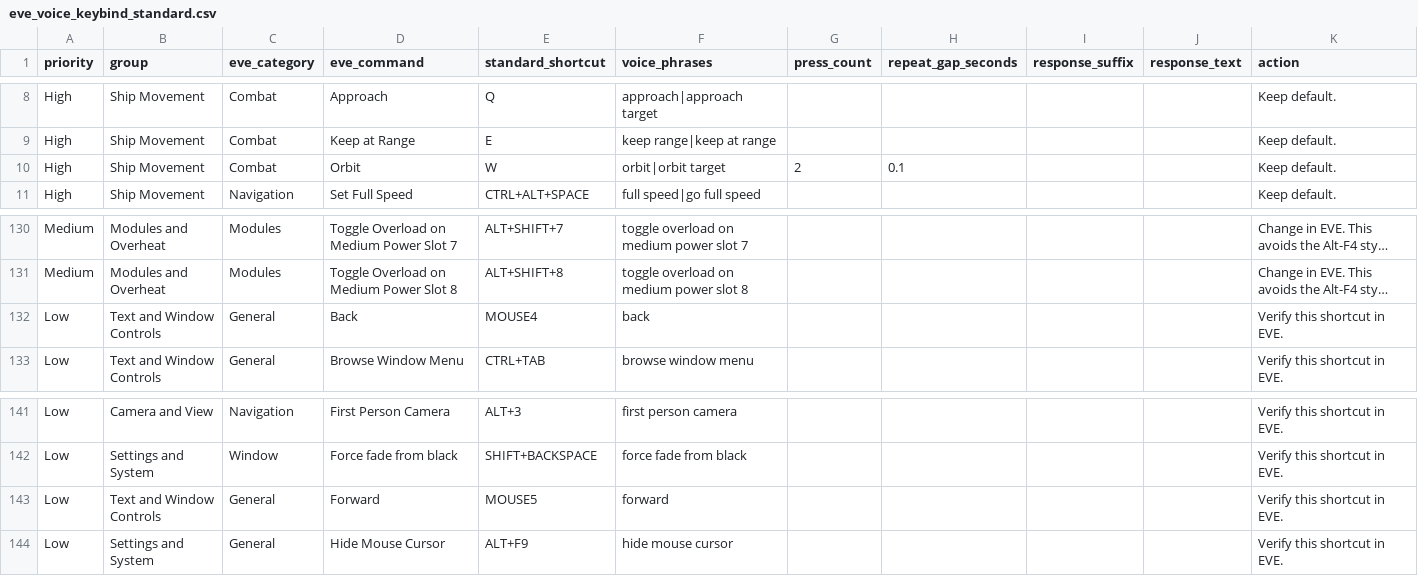
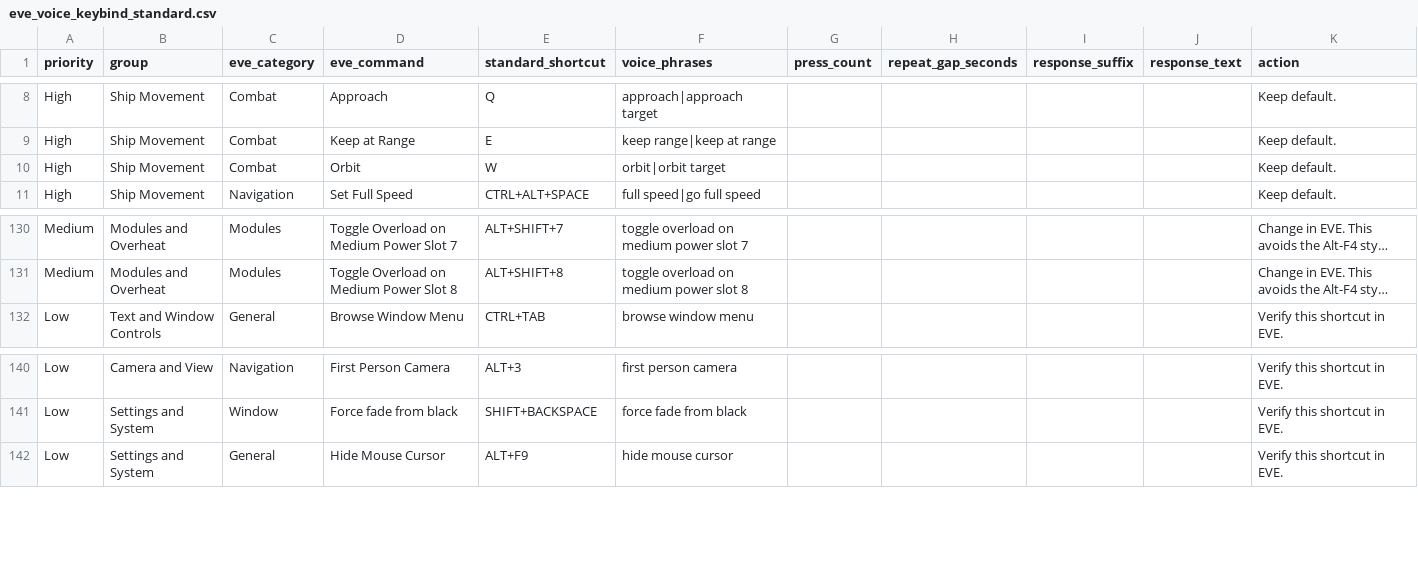
Before and after one commit to Harkkonan/eve-voice-pilot, a CSV file: data/eve_voice_keybind_standard.csv, drawn as a sheet; only a part is shown, gaps mark what is left out; long unchanged cells end in …; the diff names each change by its address in the sheet, - before the commit and + after, or states it on an @@ line.

```diff
--- a/data/eve_voice_keybind_standard.csv
+++ b/data/eve_voice_keybind_standard.csv
-G10 (press_count): 2
+G10 (press_count): (empty)
-H10 (repeat_gap_seconds): 0.1
+H10 (repeat_gap_seconds): (empty)
-row 132: Low | Text and Window Controls | General | Back | MOUSE4 | back |  |  |  |  | Verify this shortcut in EVE.
-row 143: Low | Text and Window Controls | General | Forward | MOUSE5 | forward |  |  |  |  | Verify this shortcut in EVE.
```
Also changed, not shown: 24 other files.
